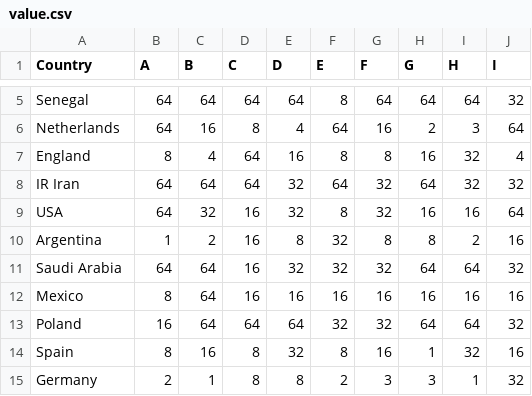
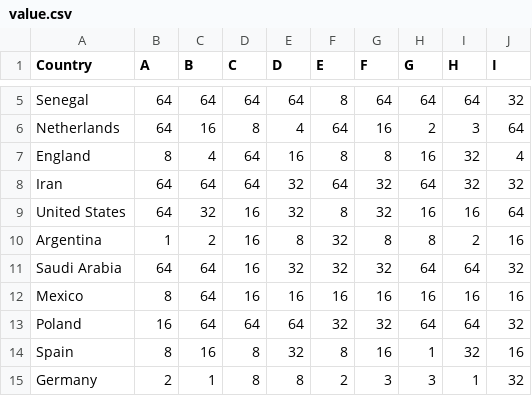
Before and after one commit to heetae185/QatarWorldcup_dashboard, a CSV file: src/data/value.csv, drawn as a sheet; only a part is shown, gaps mark what is left out.

```diff
--- a/src/data/value.csv
+++ b/src/data/value.csv
@@ -7,4 +7,4 @@ Netherlands,64,16,8,4,64,16,2,3,64
 England,8,4,64,16,8,8,16,32,4
-IR Iran,64,64,64,32,64,32,64,32,32
-USA,64,32,16,32,8,32,16,16,64
+Iran,64,64,64,32,64,32,64,32,32
+United States,64,32,16,32,8,32,16,16,64
 Argentina,1,2,16,8,32,8,8,2,16
```
Also changed, not shown: src/data/FIFA_Ranking.csv, src/data/nations-mapping.csv, 1 other file.
